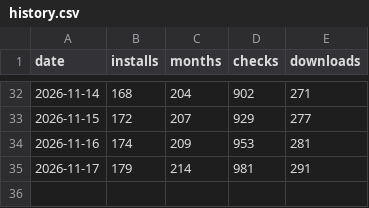
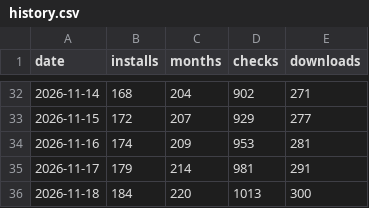
Before and after one commit to midagedev/mwoyeo, a CSV file: history.csv, drawn as a sheet; only a part is shown, gaps mark what is left out.

```diff
--- a/history.csv
+++ b/history.csv
@@ -35 +35,2 @@ date,installs,months,checks,downloads
 2026-11-17,179,214,981,291
+2026-11-18,184,220,1013,300
```
Also changed, not shown: 4 other files.
